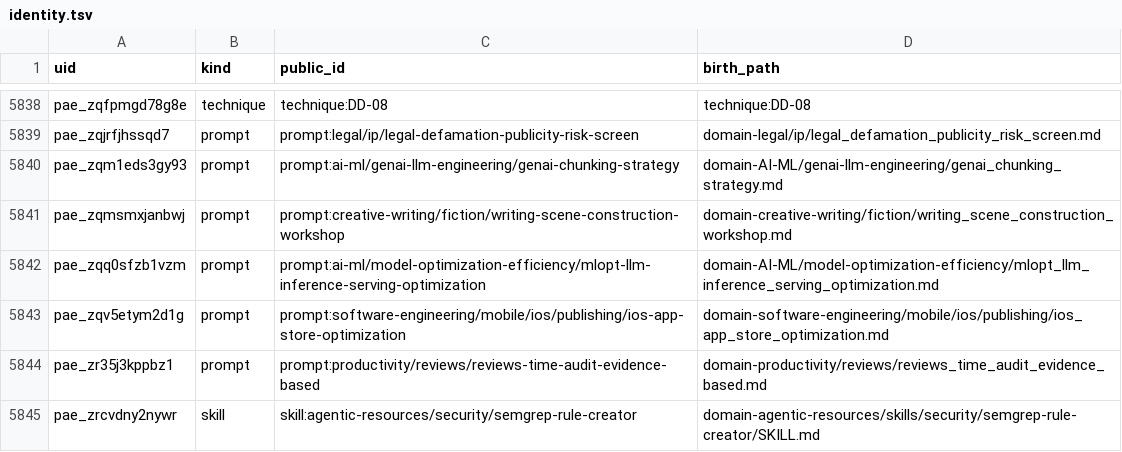
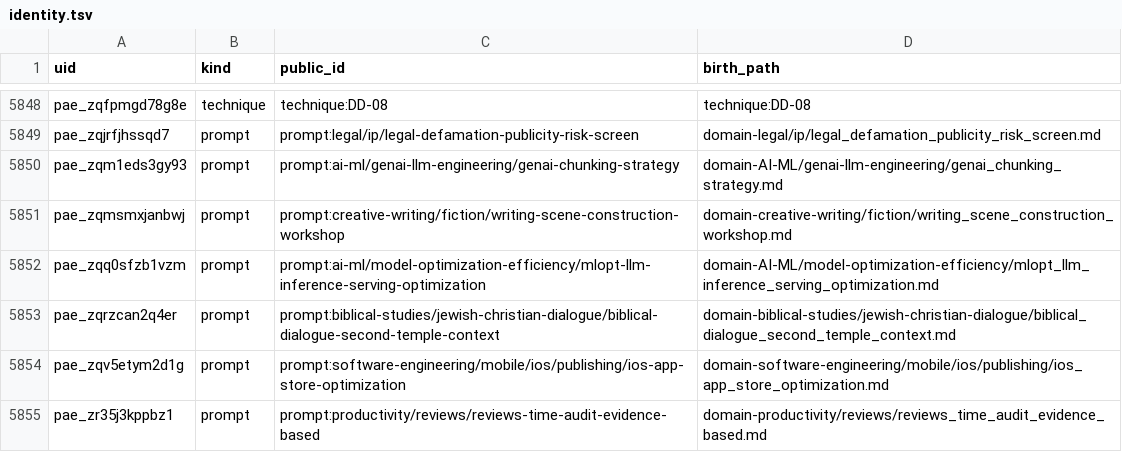
Before and after one commit to jr-mccoy/prompt-agent-engineering, a TSV file: meta/registry/identity.tsv, drawn as a sheet; only a part is shown, gaps mark what is left out; the shorter side is filled out with more unchanged rows; the diff covers the shown part only; the diff names each change by its address in the sheet, - before the commit and + after, or states it on an @@ line.

```diff
--- a/meta/registry/identity.tsv
+++ b/meta/registry/identity.tsv
+row 5853: pae_zqrzcan2q4er | prompt | prompt:biblical-studies/jewish-christian-dialogue/biblical-dialogue-second-temple-context | domain-biblical-studies/jewish-christian-dialogue/biblical_dialogue_second_temple_context.md
```
Also changed, not shown: 10 added rows elsewhere in this file, 31 other files.
